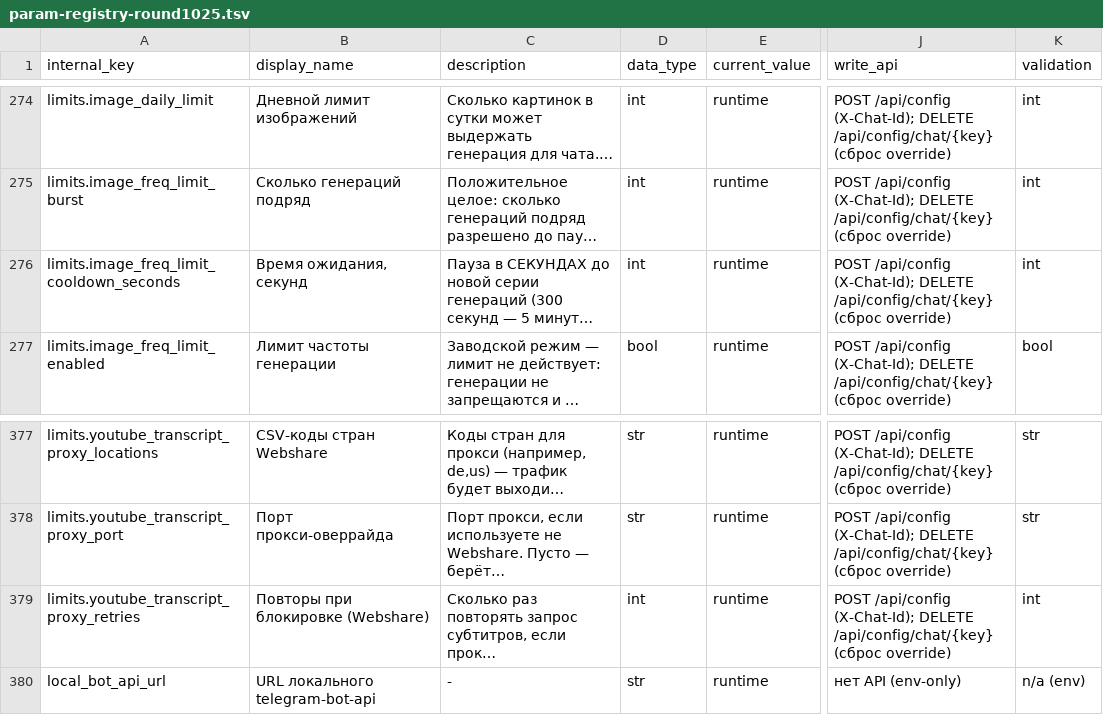
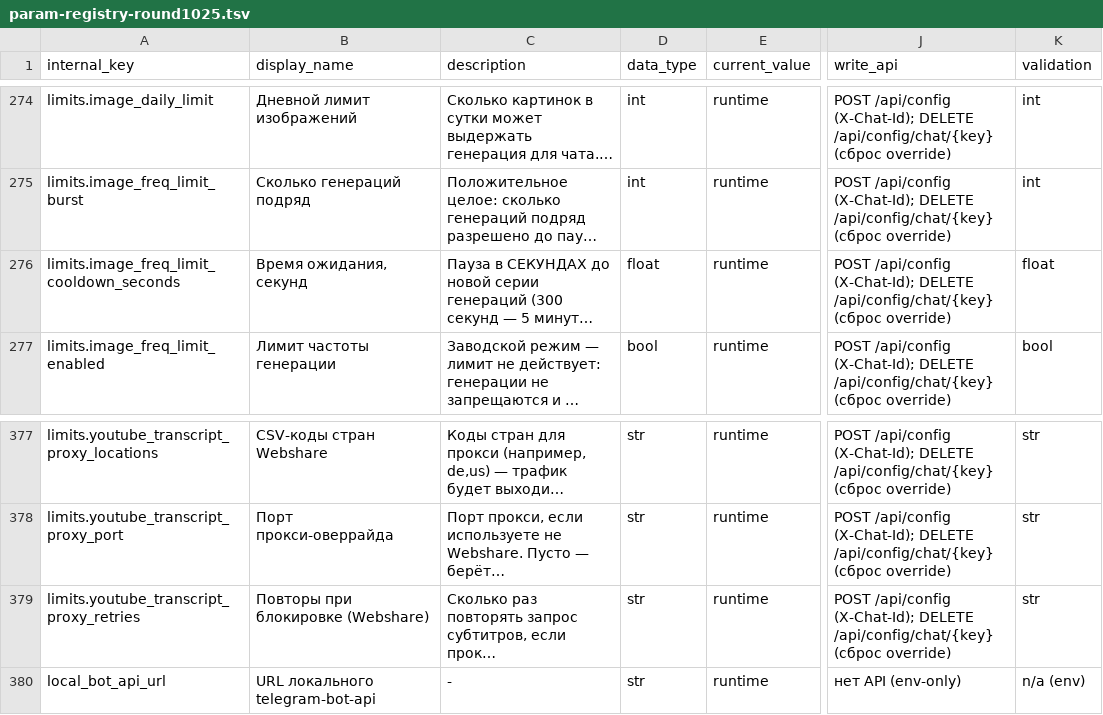
Before and after one commit to Henry-Case-dev/adminbot, a TSV file: plans/docs/param-registry-round1025.tsv, drawn as a sheet; only a part is shown, gaps mark what is left out; long unchanged cells end in …; the diff names each change by its address in the sheet, - before the commit and + after, or states it on an @@ line.

```diff
--- a/plans/docs/param-registry-round1025.tsv
+++ b/plans/docs/param-registry-round1025.tsv
-D276 (data_type): int
+D276 (data_type): float
-K276 (validation): int
+K276 (validation): float
-D379 (data_type): int
+D379 (data_type): str
-K379 (validation): int
+K379 (validation): str
```
Also changed, not shown: plans/features/cfg/evidence/cfg-03/inventory.tsv, 9 other files.
